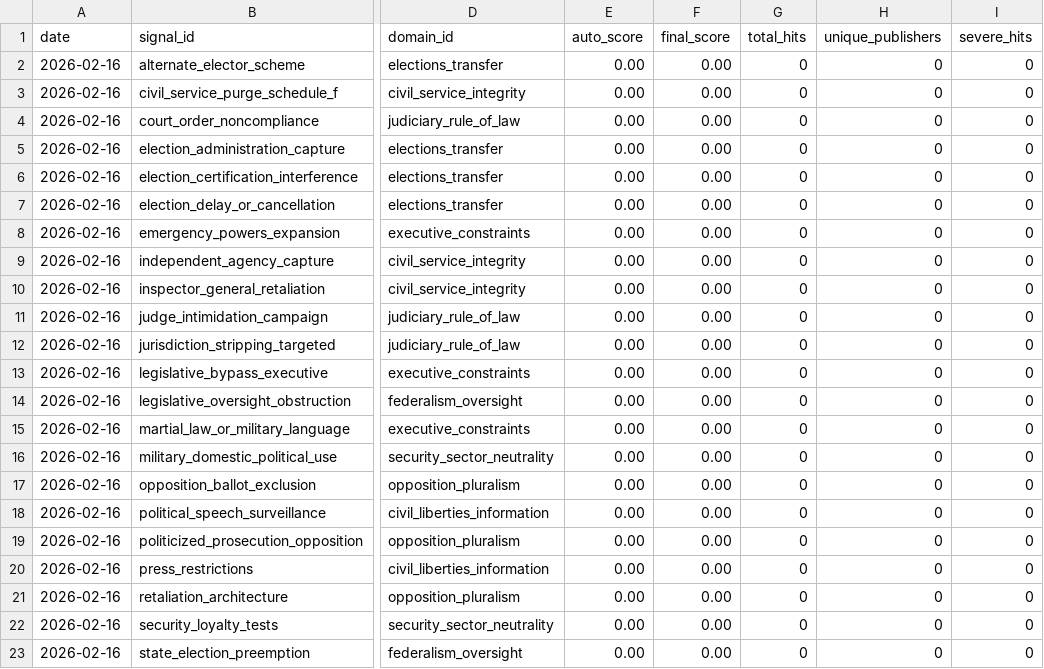
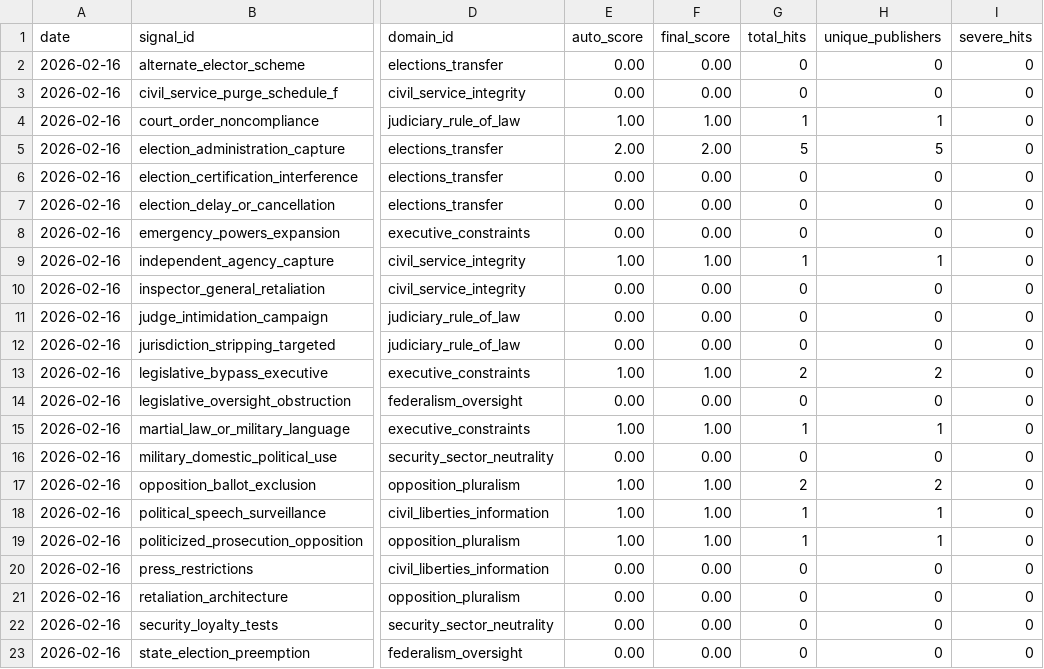
Before and after one commit to enkiEng/us-constitutional-risk-daily, a CSV file: data/constitutional_signal_scores.csv, drawn as a sheet; only a part is shown, gaps mark what is left out; the diff names each change by its address in the sheet, - before the commit and + after, or states it on an @@ line.

```diff
--- a/data/constitutional_signal_scores.csv
+++ b/data/constitutional_signal_scores.csv
-E4 (auto_score): 0.00
+E4 (auto_score): 1.00
-F4 (final_score): 0.00
+F4 (final_score): 1.00
-G4 (total_hits): 0
+G4 (total_hits): 1
-H4 (unique_publishers): 0
+H4 (unique_publishers): 1
-E5 (auto_score): 0.00
+E5 (auto_score): 2.00
-F5 (final_score): 0.00
+F5 (final_score): 2.00
-G5 (total_hits): 0
+G5 (total_hits): 5
-H5 (unique_publishers): 0
+H5 (unique_publishers): 5
-E9 (auto_score): 0.00
+E9 (auto_score): 1.00
-F9 (final_score): 0.00
+F9 (final_score): 1.00
-G9 (total_hits): 0
+G9 (total_hits): 1
-H9 (unique_publishers): 0
+H9 (unique_publishers): 1
-E13 (auto_score): 0.00
+E13 (auto_score): 1.00
-F13 (final_score): 0.00
+F13 (final_score): 1.00
-G13 (total_hits): 0
+G13 (total_hits): 2
-H13 (unique_publishers): 0
+H13 (unique_publishers): 2
-E15 (auto_score): 0.00
+E15 (auto_score): 1.00
-F15 (final_score): 0.00
+F15 (final_score): 1.00
-G15 (total_hits): 0
+G15 (total_hits): 1
-H15 (unique_publishers): 0
+H15 (unique_publishers): 1
-E17:E19 (auto_score): 0.00
+E17:E19 (auto_score): 1.00
-F17:F19 (final_score): 0.00
+F17:F19 (final_score): 1.00
-G17 (total_hits): 0
+G17 (total_hits): 2
-H17 (unique_publishers): 0
+H17 (unique_publishers): 2
-G18:G19 (total_hits): 0
+G18:G19 (total_hits): 1
-H18:H19 (unique_publishers): 0
+H18:H19 (unique_publishers): 1
```
Also changed, not shown: data/constitutional_risk_history.csv, site/data/constitutional_risk_history.csv, 5 other files.
